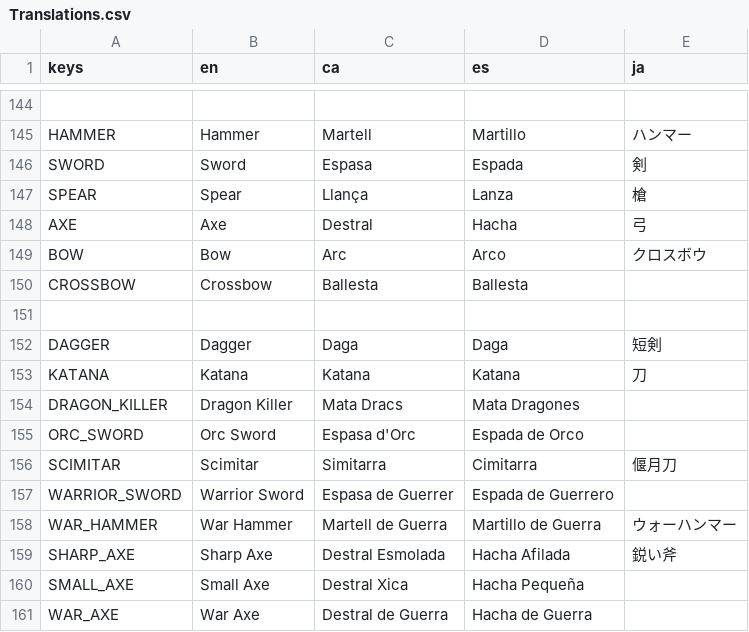
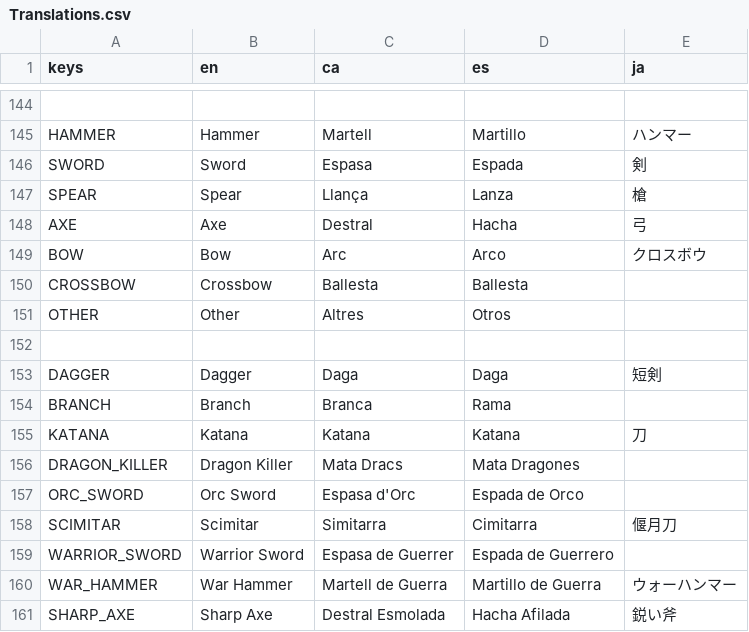
Before and after one commit to MateuSai/Where-is-the-Princess, a CSV file: Translations/Translations.csv, drawn as a sheet; only a part is shown, gaps mark what is left out; the shorter side is filled out with more unchanged rows.

```diff
--- a/Translations/Translations.csv
+++ b/Translations/Translations.csv
@@ -150,4 +150,6 @@ BOW,Bow,Arc,Arco,クロスボウ
 CROSSBOW,Crossbow,Ballesta,Ballesta,
+OTHER,Other,Altres,Otros,
 ,,,,
 DAGGER,Dagger,Daga,Daga,短剣
+BRANCH,Branch,Branca,Rama,
 KATANA,Katana,Katana,Katana,刀
```
Also changed, not shown: 7 other files.
